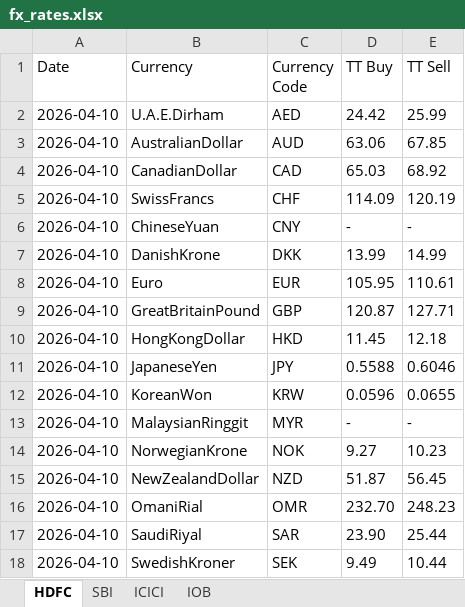
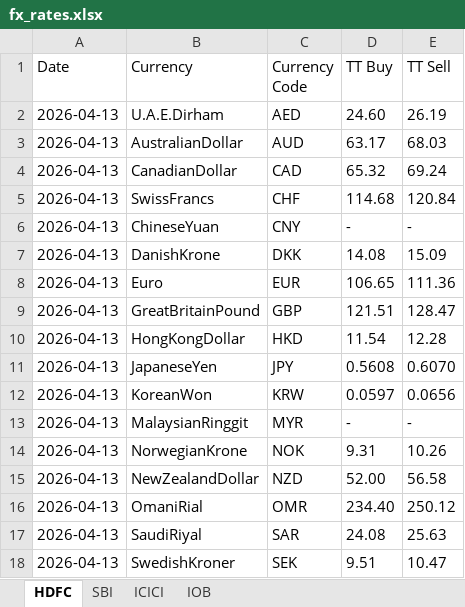
Before and after one commit to Gupta-Kanishk/india-fx-rates-archive, an Excel workbook: banks/fx_rates.xlsx, sheet HDFC, drawn as a sheet; only a part is shown; values as stored, in another font and other column widths than the file's, no borders; the diff covers the shown part only; the diff names each change by its address in the sheet, - before the commit and + after, or states it on an @@ line.

```diff
--- a/banks/fx_rates.xlsx (sheet HDFC)
+++ b/banks/fx_rates.xlsx (sheet HDFC)
-A2:A18 (Date): 2026-04-10
+A2:A18 (Date): 2026-04-13
-D2 (TT Buy): 24.42
+D2 (TT Buy): 24.60
-E2 (TT Sell): 25.99
+E2 (TT Sell): 26.19
-D3 (TT Buy): 63.06
+D3 (TT Buy): 63.17
-E3 (TT Sell): 67.85
+E3 (TT Sell): 68.03
-D4 (TT Buy): 65.03
+D4 (TT Buy): 65.32
-E4 (TT Sell): 68.92
+E4 (TT Sell): 69.24
-D5 (TT Buy): 114.09
+D5 (TT Buy): 114.68
-E5 (TT Sell): 120.19
+E5 (TT Sell): 120.84
-D7 (TT Buy): 13.99
+D7 (TT Buy): 14.08
-E7 (TT Sell): 14.99
+E7 (TT Sell): 15.09
-D8 (TT Buy): 105.95
+D8 (TT Buy): 106.65
-E8 (TT Sell): 110.61
+E8 (TT Sell): 111.36
-D9 (TT Buy): 120.87
+D9 (TT Buy): 121.51
-E9 (TT Sell): 127.71
+E9 (TT Sell): 128.47
-D10 (TT Buy): 11.45
+D10 (TT Buy): 11.54
-E10 (TT Sell): 12.18
+E10 (TT Sell): 12.28
-D11 (TT Buy): 0.5588
+D11 (TT Buy): 0.5608
-E11 (TT Sell): 0.6046
+E11 (TT Sell): 0.6070
-D12 (TT Buy): 0.0596
+D12 (TT Buy): 0.0597
-E12 (TT Sell): 0.0655
+E12 (TT Sell): 0.0656
-D14 (TT Buy): 9.27
+D14 (TT Buy): 9.31
-E14 (TT Sell): 10.23
+E14 (TT Sell): 10.26
-D15 (TT Buy): 51.87
+D15 (TT Buy): 52.00
-E15 (TT Sell): 56.45
+E15 (TT Sell): 56.58
-D16 (TT Buy): 232.70
+D16 (TT Buy): 234.40
-E16 (TT Sell): 248.23
+E16 (TT Sell): 250.12
-D17 (TT Buy): 23.90
+D17 (TT Buy): 24.08
-E17 (TT Sell): 25.44
+E17 (TT Sell): 25.63
-D18 (TT Buy): 9.49
+D18 (TT Buy): 9.51
-E18 (TT Sell): 10.44
+E18 (TT Sell): 10.47
```
Also changed, not shown: 26 edited cells elsewhere in this sheet, sheet ICICI, sheet SBI, sheet IOB, 6 other files.
